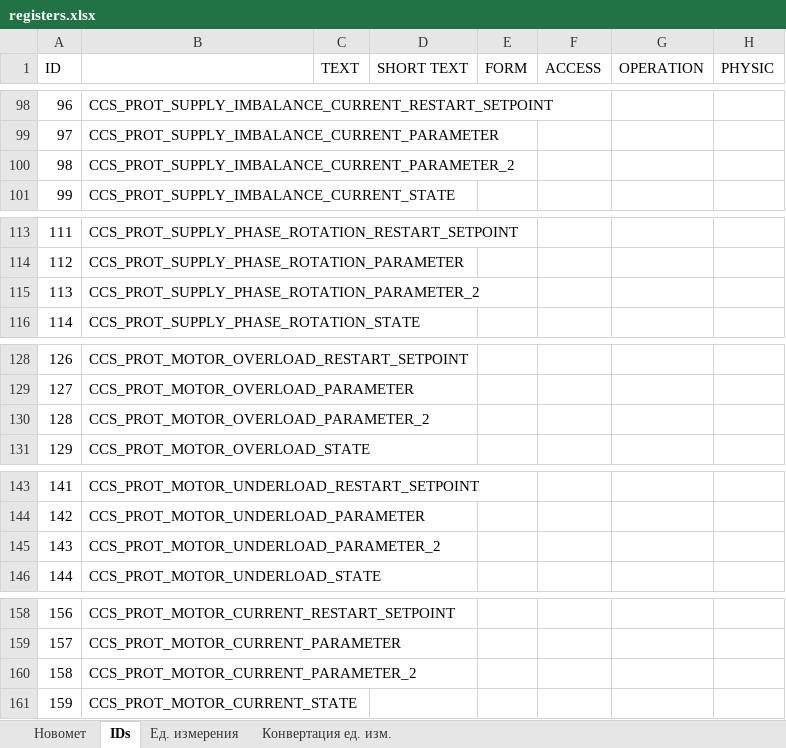
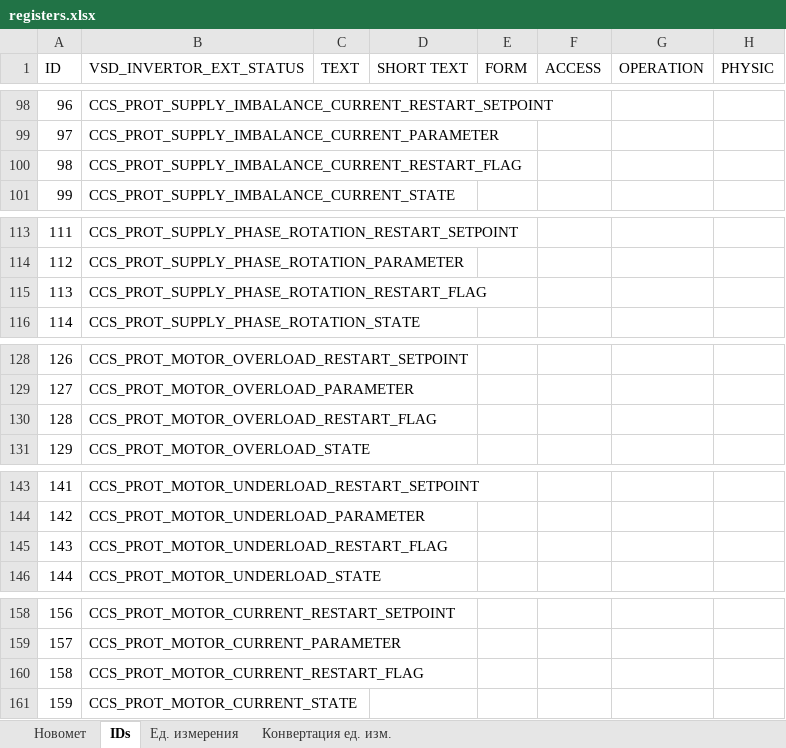
Before and after one commit to htoraby/STM32_Main, an Excel workbook: documentation/registers.xlsx, sheet IDs, drawn as a sheet; only a part is shown, gaps mark what is left out; values as stored, in another font and other column widths than the file's, no borders; the diff covers the shown part only; the diff names each change by its address in the sheet, - before the commit and + after, or states it on an @@ line.

```diff
--- a/documentation/registers.xlsx (sheet IDs)
+++ b/documentation/registers.xlsx (sheet IDs)
-B1: (empty)
+B1: VSD_INVERTOR_EXT_STATUS
-B100 (VSD_INVERTOR_EXT_STATUS): CCS_PROT_SUPPLY_IMBALANCE_CURRENT_PARAMETER_2
+B100 (VSD_INVERTOR_EXT_STATUS): CCS_PROT_SUPPLY_IMBALANCE_CURRENT_RESTART_FLAG
-B115 (VSD_INVERTOR_EXT_STATUS): CCS_PROT_SUPPLY_PHASE_ROTATION_PARAMETER_2
+B115 (VSD_INVERTOR_EXT_STATUS): CCS_PROT_SUPPLY_PHASE_ROTATION_RESTART_FLAG
-B130 (VSD_INVERTOR_EXT_STATUS): CCS_PROT_MOTOR_OVERLOAD_PARAMETER_2
+B130 (VSD_INVERTOR_EXT_STATUS): CCS_PROT_MOTOR_OVERLOAD_RESTART_FLAG
-B145 (VSD_INVERTOR_EXT_STATUS): CCS_PROT_MOTOR_UNDERLOAD_PARAMETER_2
+B145 (VSD_INVERTOR_EXT_STATUS): CCS_PROT_MOTOR_UNDERLOAD_RESTART_FLAG
-B160 (VSD_INVERTOR_EXT_STATUS): CCS_PROT_MOTOR_CURRENT_PARAMETER_2
+B160 (VSD_INVERTOR_EXT_STATUS): CCS_PROT_MOTOR_CURRENT_RESTART_FLAG
```
Also changed, not shown: 29 added rows, 28 edited cells and row numbers in column A elsewhere in this sheet, formulas that keep their value.
